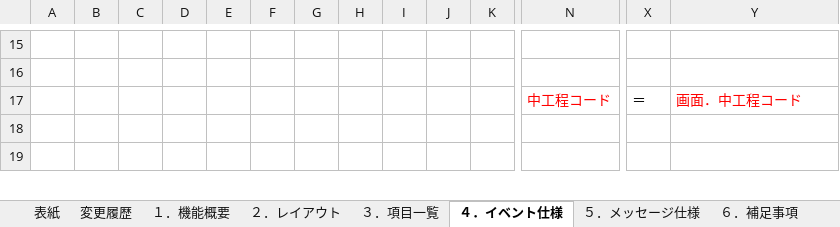
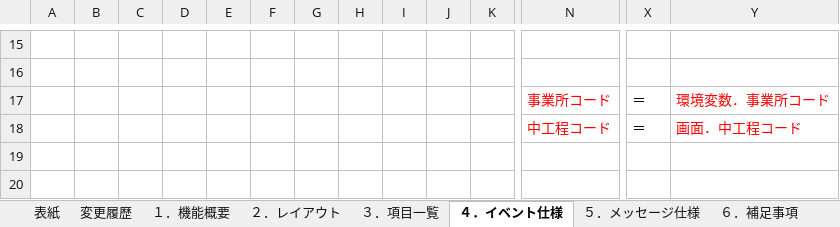
Before and after one commit to LeviDlflu/backdoor, an Excel workbook: 01_基本設計書/20191231リリース/SC-M10_設備マスタ.xlsx, sheet ４．イベント仕様, drawn as a sheet; only a part is shown, gaps mark what is left out; values as stored, in another font and other column widths than the file's, no borders; rows hold the shown columns only; the diff names each change by its address in the sheet, - before the commit and + after, or states it on an @@ line.

```diff
--- a/01_基本設計書/20191231リリース/SC-M10_設備マスタ.xlsx (sheet ４．イベント仕様)
+++ b/01_基本設計書/20191231リリース/SC-M10_設備マスタ.xlsx (sheet ４．イベント仕様)
+row 17:  |  |  |  |  |  |  |  |  |  |  | 事業所コード | ＝ | 環境変数．事業所コード
```
Also changed, not shown: 01_基本設計書/20191231リリース/SC-M11_品種マスタ.xlsx, 01_基本設計書/20191231リリース/SC-M12_車種マスタ.xlsx, 1 other file.
